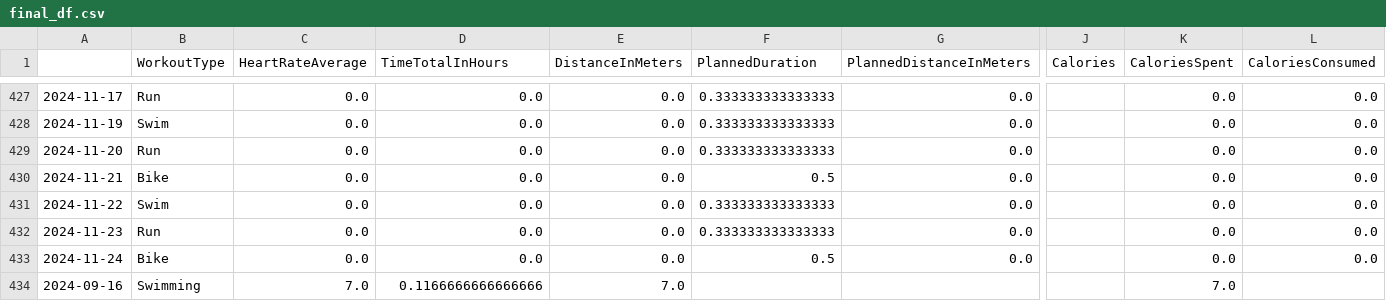
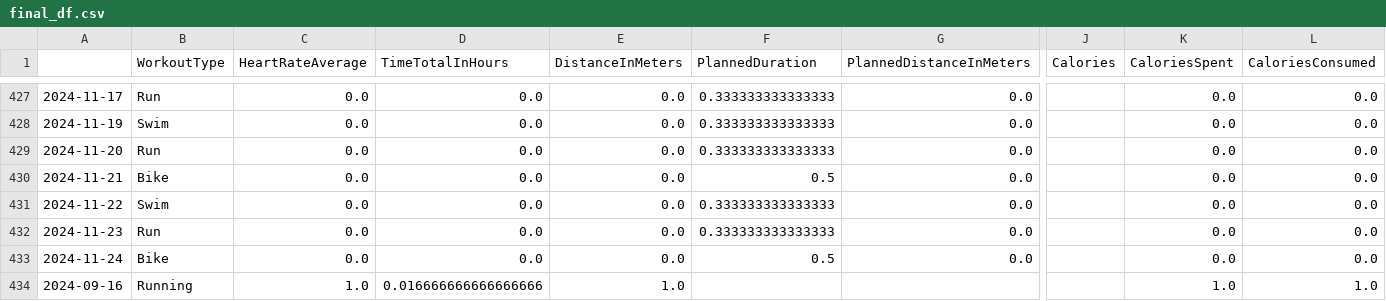
Before and after one commit to juanpabloangarita/Perform_AI, a CSV file: data/processed/csv/final_df.csv, drawn as a sheet; only a part is shown, gaps mark what is left out; the diff names each change by its address in the sheet, - before the commit and + after, or states it on an @@ line.

Commit message:
To correct: - now the dataframe is correcting adding calories consumed and input todays activities in any order, however it is creating a new row which the reasons are: - - whether there was no date index that could be omdified -- or there is a mistake. - To consider correcting is that, it is adding it at the end, at it should be added at least in order, meaning, between the two other dates, but no, it is added at the last row. LAST ELEMENT TO CONSIDER: - the final_df that have been modified by adding calories spent and consumed, is not being saved locally

```diff
--- a/data/processed/csv/final_df.csv
+++ b/data/processed/csv/final_df.csv
-B434 (WorkoutType): Swimming
+B434 (WorkoutType): Running
-C434 (HeartRateAverage): 7.0
+C434 (HeartRateAverage): 1.0
-D434 (TimeTotalInHours): 0.1166666666666666
+D434 (TimeTotalInHours): 0.016666666666666666
-E434 (DistanceInMeters): 7.0
+E434 (DistanceInMeters): 1.0
-K434 (CaloriesSpent): 7.0
+K434 (CaloriesSpent): 1.0
-L434 (CaloriesConsumed): (empty)
+L434 (CaloriesConsumed): 1.0
```
Also changed, not shown: 3 other files.
